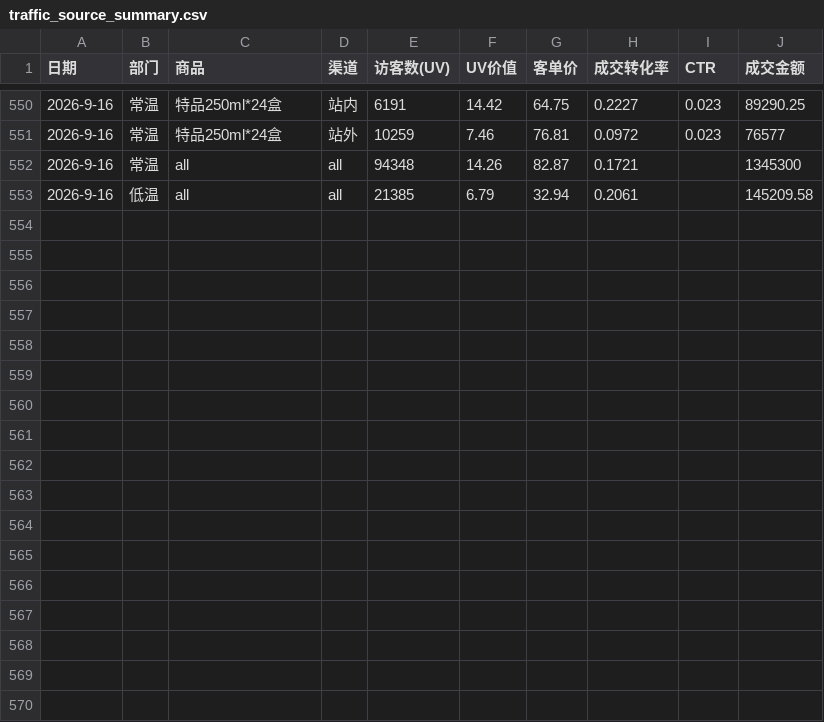
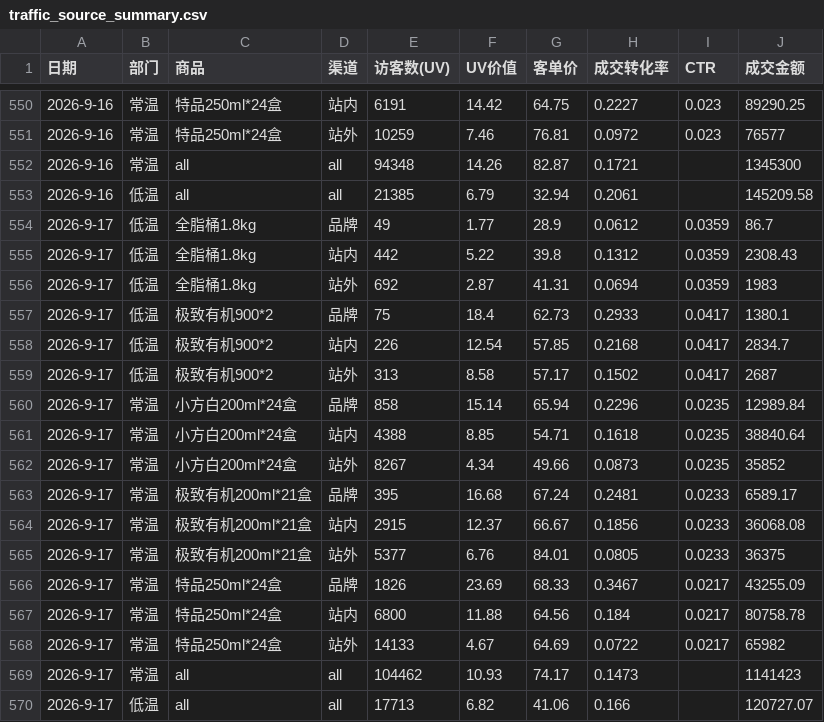
Before and after one commit to KenSong/Dashboard, a CSV file: traffic_source_summary.csv, drawn as a sheet; only a part is shown, gaps mark what is left out; the diff names each change by its address in the sheet, - before the commit and + after, or states it on an @@ line.

```diff
--- a/traffic_source_summary.csv
+++ b/traffic_source_summary.csv
+row 554: 2026-9-17 | 低温 | 全脂桶1.8kg | 品牌 | 49 | 1.77 | 28.9 | 0.0612 | 0.0359 | 86.7
+row 555: 2026-9-17 | 低温 | 全脂桶1.8kg | 站内 | 442 | 5.22 | 39.8 | 0.1312 | 0.0359 | 2308.43
+row 556: 2026-9-17 | 低温 | 全脂桶1.8kg | 站外 | 692 | 2.87 | 41.31 | 0.0694 | 0.0359 | 1983
+row 557: 2026-9-17 | 低温 | 极致有机900*2 | 品牌 | 75 | 18.4 | 62.73 | 0.2933 | 0.0417 | 1380.1
+row 558: 2026-9-17 | 低温 | 极致有机900*2 | 站内 | 226 | 12.54 | 57.85 | 0.2168 | 0.0417 | 2834.7
+row 559: 2026-9-17 | 低温 | 极致有机900*2 | 站外 | 313 | 8.58 | 57.17 | 0.1502 | 0.0417 | 2687
+row 560: 2026-9-17 | 常温 | 小方白200ml*24盒 | 品牌 | 858 | 15.14 | 65.94 | 0.2296 | 0.0235 | 12989.84
+row 561: 2026-9-17 | 常温 | 小方白200ml*24盒 | 站内 | 4388 | 8.85 | 54.71 | 0.1618 | 0.0235 | 38840.64
+row 562: 2026-9-17 | 常温 | 小方白200ml*24盒 | 站外 | 8267 | 4.34 | 49.66 | 0.0873 | 0.0235 | 35852
+row 563: 2026-9-17 | 常温 | 极致有机200ml*21盒 | 品牌 | 395 | 16.68 | 67.24 | 0.2481 | 0.0233 | 6589.17
+row 564: 2026-9-17 | 常温 | 极致有机200ml*21盒 | 站内 | 2915 | 12.37 | 66.67 | 0.1856 | 0.0233 | 36068.08
+row 565: 2026-9-17 | 常温 | 极致有机200ml*21盒 | 站外 | 5377 | 6.76 | 84.01 | 0.0805 | 0.0233 | 36375
+row 566: 2026-9-17 | 常温 | 特品250ml*24盒 | 品牌 | 1826 | 23.69 | 68.33 | 0.3467 | 0.0217 | 43255.09
+row 567: 2026-9-17 | 常温 | 特品250ml*24盒 | 站内 | 6800 | 11.88 | 64.56 | 0.184 | 0.0217 | 80758.78
+row 568: 2026-9-17 | 常温 | 特品250ml*24盒 | 站外 | 14133 | 4.67 | 64.69 | 0.0722 | 0.0217 | 65982
+row 569: 2026-9-17 | 常温 | all | all | 104462 | 10.93 | 74.17 | 0.1473 |  | 1141423
+row 570: 2026-9-17 | 低温 | all | all | 17713 | 6.82 | 41.06 | 0.166 |  | 120727.07
```
Also changed, not shown: result.csv, 2 other files.
